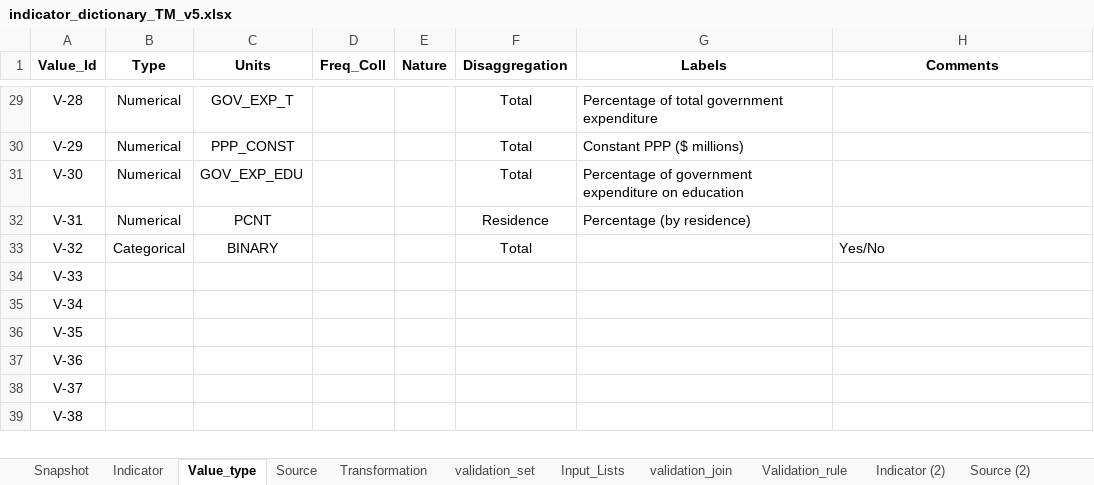
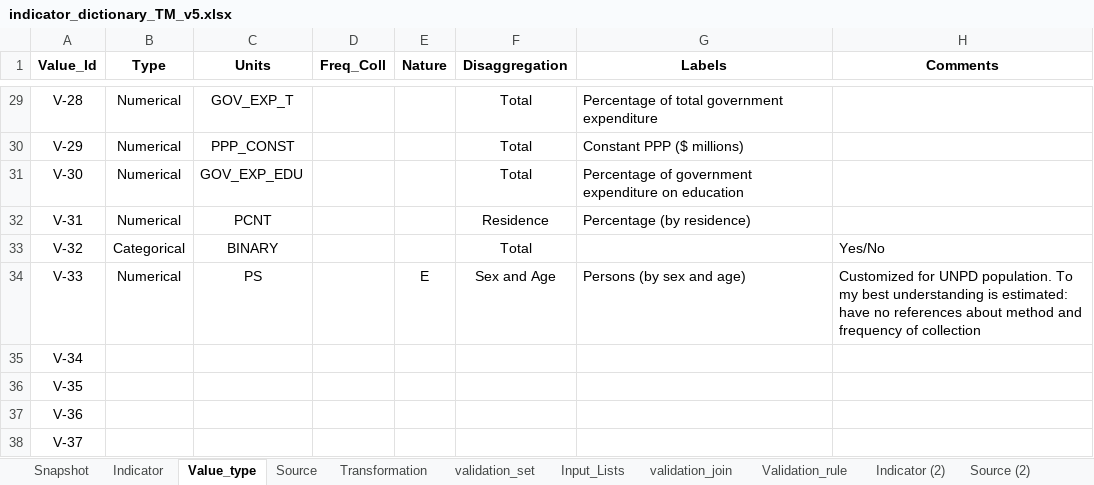
Before and after one commit to UNICEFECAR/data-etl, an Excel workbook: tmee/data_in/data_dictionary/indicator_dictionary_TM_v5.xlsx, sheet Value_type, drawn as a sheet; only a part is shown, gaps mark what is left out; the shorter side is filled out with more unchanged rows; values as stored, in another font and other column widths than the file's, no borders; the diff names each change by its address in the sheet, - before the commit and + after, or states it on an @@ line.

Commit message:
updated data dictionary with UNPD population

```diff
--- a/tmee/data_in/data_dictionary/indicator_dictionary_TM_v5.xlsx (sheet Value_type)
+++ b/tmee/data_in/data_dictionary/indicator_dictionary_TM_v5.xlsx (sheet Value_type)
-B34 (Type): (empty)
+B34 (Type): Numerical
-C34 (Units): (empty)
+C34 (Units): PS
-E34 (Nature): (empty)
+E34 (Nature): E
-F34 (Disaggregation): (empty)
+F34 (Disaggregation): Sex and Age
-G34 (Labels): (empty)
+G34 (Labels): Persons (by sex and age)
-H34 (Comments): (empty)
+H34 (Comments): Customized for UNPD population. To my best understanding is estimated: have no references about method and frequency of collection
```
Also changed, not shown: sheet Indicator, sheet Snapshot, sheet Source.
